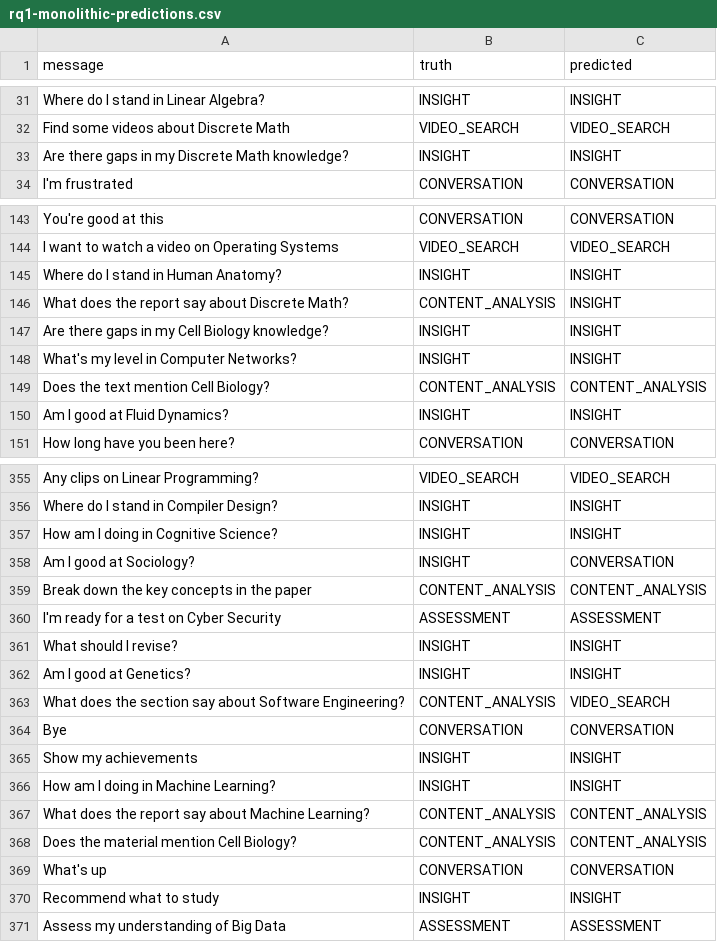
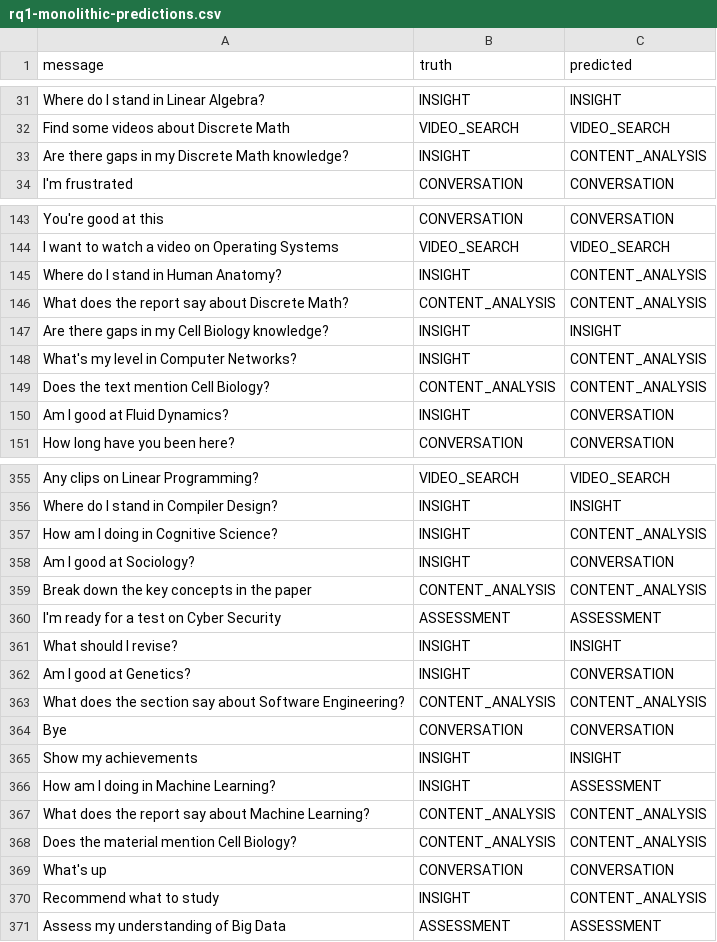
Before and after one commit to DevelSSN/ai-lms, a CSV file: evaluation/rq1-monolithic-predictions.csv, drawn as a sheet; only a part is shown, gaps mark what is left out; the diff covers the shown part only.

```diff
--- a/evaluation/rq1-monolithic-predictions.csv
+++ b/evaluation/rq1-monolithic-predictions.csv
@@ -32,3 +32,3 @@ Where do I stand in Linear Algebra?,INSIGHT,INSIGHT
 Find some videos about Discrete Math,VIDEO_SEARCH,VIDEO_SEARCH
-Are there gaps in my Discrete Math knowledge?,INSIGHT,INSIGHT
+Are there gaps in my Discrete Math knowledge?,INSIGHT,CONTENT_ANALYSIS
 I'm frustrated,CONVERSATION,CONVERSATION
@@ -144,8 +144,8 @@ You're good at this,CONVERSATION,CONVERSATION
 I want to watch a video on Operating Systems,VIDEO_SEARCH,VIDEO_SEARCH
-Where do I stand in Human Anatomy?,INSIGHT,INSIGHT
-What does the report say about Discrete Math?,CONTENT_ANALYSIS,INSIGHT
+Where do I stand in Human Anatomy?,INSIGHT,CONTENT_ANALYSIS
+What does the report say about Discrete Math?,CONTENT_ANALYSIS,CONTENT_ANALYSIS
 Are there gaps in my Cell Biology knowledge?,INSIGHT,INSIGHT
-What's my level in Computer Networks?,INSIGHT,INSIGHT
+What's my level in Computer Networks?,INSIGHT,CONTENT_ANALYSIS
 Does the text mention Cell Biology?,CONTENT_ANALYSIS,CONTENT_ANALYSIS
-Am I good at Fluid Dynamics?,INSIGHT,INSIGHT
+Am I good at Fluid Dynamics?,INSIGHT,CONVERSATION
 How long have you been here?,CONVERSATION,CONVERSATION
@@ -356,3 +356,3 @@ Any clips on Linear Programming?,VIDEO_SEARCH,VIDEO_SEARCH
 Where do I stand in Compiler Design?,INSIGHT,INSIGHT
-How am I doing in Cognitive Science?,INSIGHT,INSIGHT
+How am I doing in Cognitive Science?,INSIGHT,CONTENT_ANALYSIS
 Am I good at Sociology?,INSIGHT,CONVERSATION
@@ -361,7 +361,7 @@ I'm ready for a test on Cyber Security,ASSESSMENT,ASSESSMENT
 What should I revise?,INSIGHT,INSIGHT
-Am I good at Genetics?,INSIGHT,INSIGHT
-What does the section say about Software Engineering?,CONTENT_ANALYSIS,VIDEO_SEARCH
+Am I good at Genetics?,INSIGHT,CONVERSATION
+What does the section say about Software Engineering?,CONTENT_ANALYSIS,CONTENT_ANALYSIS
 Bye,CONVERSATION,CONVERSATION
 Show my achievements,INSIGHT,INSIGHT
-How am I doing in Machine Learning?,INSIGHT,INSIGHT
+How am I doing in Machine Learning?,INSIGHT,ASSESSMENT
 What does the report say about Machine Learning?,CONTENT_ANALYSIS,CONTENT_ANALYSIS
@@ -369,3 +369,3 @@ Does the material mention Cell Biology?,CONTENT_ANALYSIS,CONTENT_ANALYSIS
 What's up,CONVERSATION,CONVERSATION
-Recommend what to study,INSIGHT,INSIGHT
+Recommend what to study,INSIGHT,CONTENT_ANALYSIS
 Assess my understanding of Big Data,ASSESSMENT,ASSESSMENT
```
Also changed, not shown: 158 edited cells elsewhere in this file, evaluation/rq1-live-predictions.csv, evaluation/rq1-monolithic-latencies.csv, 22 other files.
